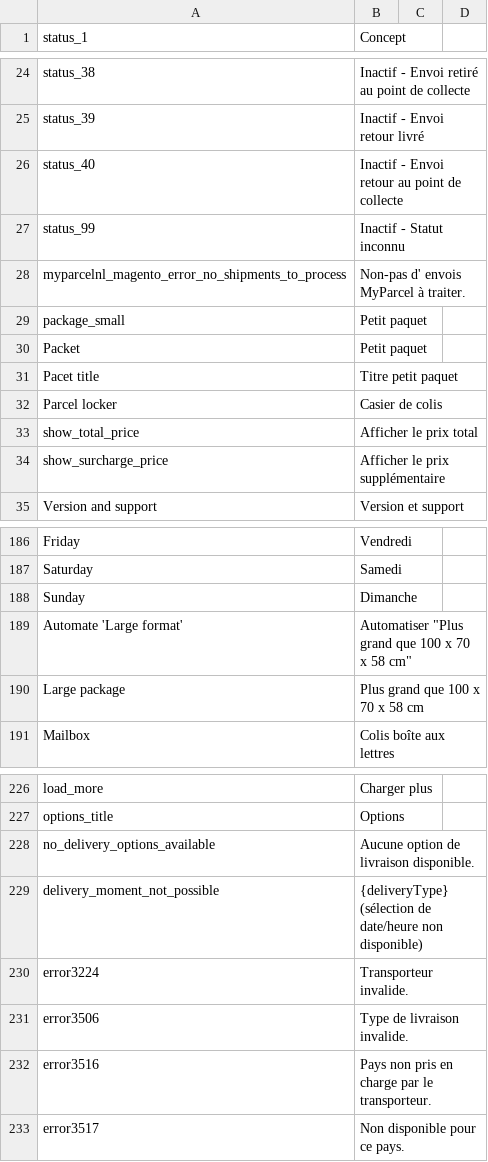
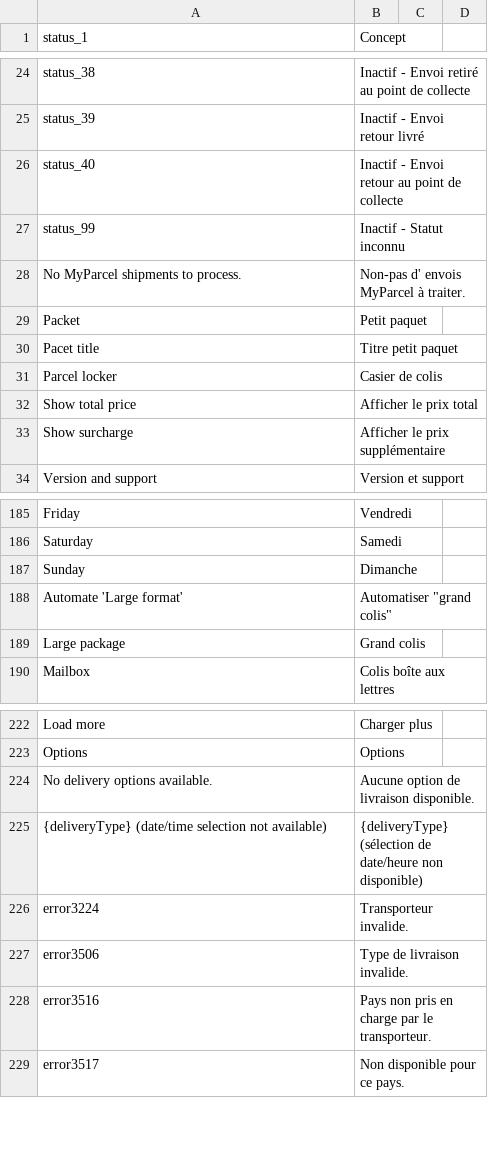
Before and after one commit to myparcelnl/magento, a CSV file: i18n/fr_FR.csv, drawn as a sheet; only a part is shown, gaps mark what is left out; removed rows and columns are numbered as before the commit, all else as after; the diff covers the shown part only; the diff names each change by its address in the sheet, - before the commit and + after, or states it on an @@ line.

```diff
--- a/i18n/fr_FR.csv
+++ b/i18n/fr_FR.csv
-A28 (status_1): myparcelnl_magento_error_no_shipments_to_process
+A28 (status_1): No MyParcel shipments to process.
-row 29: package_small | Petit paquet
-A32 (status_1): show_total_price
+A32 (status_1): Show total price
-A33 (status_1): show_surcharge_price
+A33 (status_1): Show surcharge
-B188 (Concept): Automatiser "Plus grand que 100 x 70 x 58 cm"
+B188 (Concept): Automatiser "grand colis"
-B189 (Concept): Plus grand que 100 x 70 x 58 cm
+B189 (Concept): Grand colis
-A222 (status_1): load_more
+A222 (status_1): Load more
-A223 (status_1): options_title
+A223 (status_1): Options
-A224 (status_1): no_delivery_options_available
+A224 (status_1): No delivery options available.
-A225 (status_1): delivery_moment_not_possible
+A225 (status_1): {deliveryType} (date/time selection not available)
```
Also changed, not shown: 1 added row, 4 removed rows and 23 edited cells elsewhere in this file, 9 other files.
